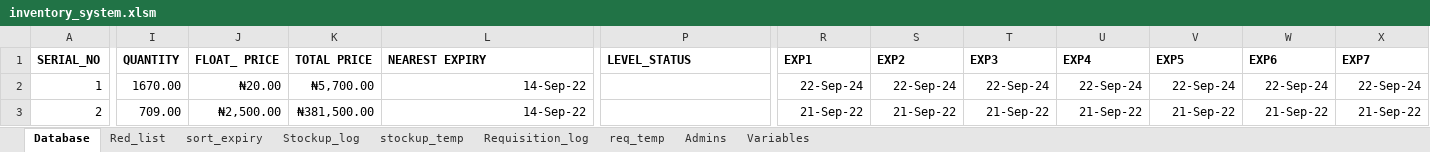
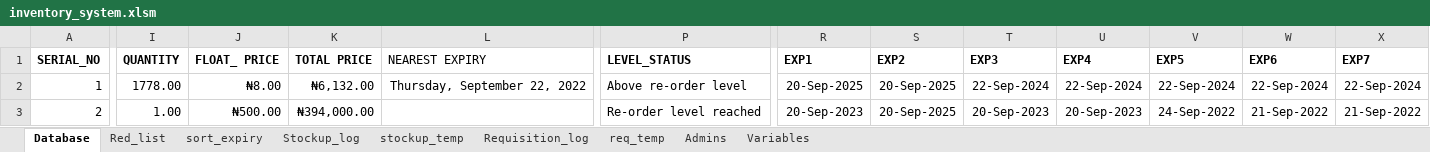
Before and after one commit to Biob-scientist/VBA-inventory, an Excel workbook: inventory_system.xlsm, sheet Database, drawn as a sheet; only a part is shown, gaps mark what is left out; values as stored, in another font and other column widths than the file's, no borders; the diff covers the shown part only; the diff names each change by its address in the sheet, - before the commit and + after, or states it on an @@ line.

Commit message:
Feat: Add status and time left for product to expire

```diff
--- a/inventory_system.xlsm (sheet Database)
+++ b/inventory_system.xlsm (sheet Database)
-L1 bold: on
+L1 bold: off
-I2 (QUANTITY): 1670.00
+I2 (QUANTITY): 1778.00
-J2 (FLOAT_ PRICE): ₦20.00
+J2 (FLOAT_ PRICE): ₦8.00
-K2 (TOTAL PRICE): ₦5,700.00
+K2 (TOTAL PRICE): ₦6,132.00
-L2 (NEAREST EXPIRY): 14-Sep-22
+L2 (NEAREST EXPIRY): Thursday, September 22, 2022
-P2 (LEVEL_STATUS): (empty)
+P2 (LEVEL_STATUS): Above re-order level
-R2 (EXP1): 22-Sep-24
+R2 (EXP1): 20-Sep-2025
-S2 (EXP2): 22-Sep-24
+S2 (EXP2): 20-Sep-2025
-T2 (EXP3): 22-Sep-24
+T2 (EXP3): 22-Sep-2024
-U2 (EXP4): 22-Sep-24
+U2 (EXP4): 22-Sep-2024
-V2 (EXP5): 22-Sep-24
+V2 (EXP5): 22-Sep-2024
-W2 (EXP6): 22-Sep-24
+W2 (EXP6): 22-Sep-2024
-X2 (EXP7): 22-Sep-24
+X2 (EXP7): 22-Sep-2024
-I3 (QUANTITY): 709.00
+I3 (QUANTITY): 1.00
-J3 (FLOAT_ PRICE): ₦2,500.00
+J3 (FLOAT_ PRICE): ₦500.00
-K3 (TOTAL PRICE): ₦381,500.00
+K3 (TOTAL PRICE): ₦394,000.00
-L3 (NEAREST EXPIRY): 14-Sep-22
+L3 (NEAREST EXPIRY): (empty)
-P3 (LEVEL_STATUS): (empty)
+P3 (LEVEL_STATUS): Re-order level reached
-R3 (EXP1): 21-Sep-22
+R3 (EXP1): 20-Sep-2023
-S3 (EXP2): 21-Sep-22
+S3 (EXP2): 20-Sep-2025
-T3 (EXP3): 21-Sep-22
+T3 (EXP3): 20-Sep-2023
-U3 (EXP4): 21-Sep-22
+U3 (EXP4): 20-Sep-2023
-V3 (EXP5): 21-Sep-22
+V3 (EXP5): 24-Sep-2022
-W3 (EXP6): 21-Sep-22
+W3 (EXP6): 21-Sep-2022
-X3 (EXP7): 21-Sep-22
+X3 (EXP7): 21-Sep-2022
```
Also changed, not shown: 40 edited cells elsewhere in this sheet, sheet stockup_temp, sheet Stockup_log, sheet Red_list.
